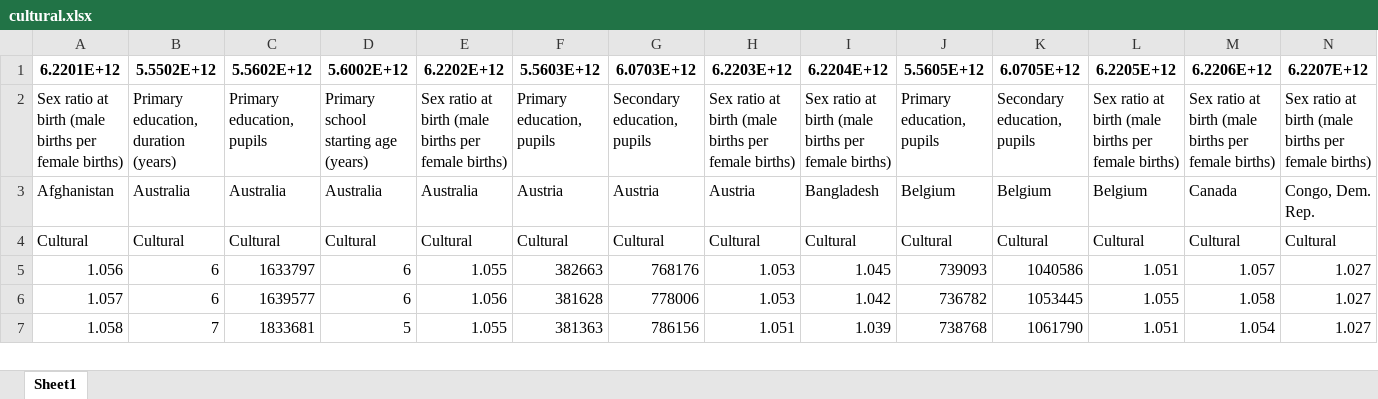
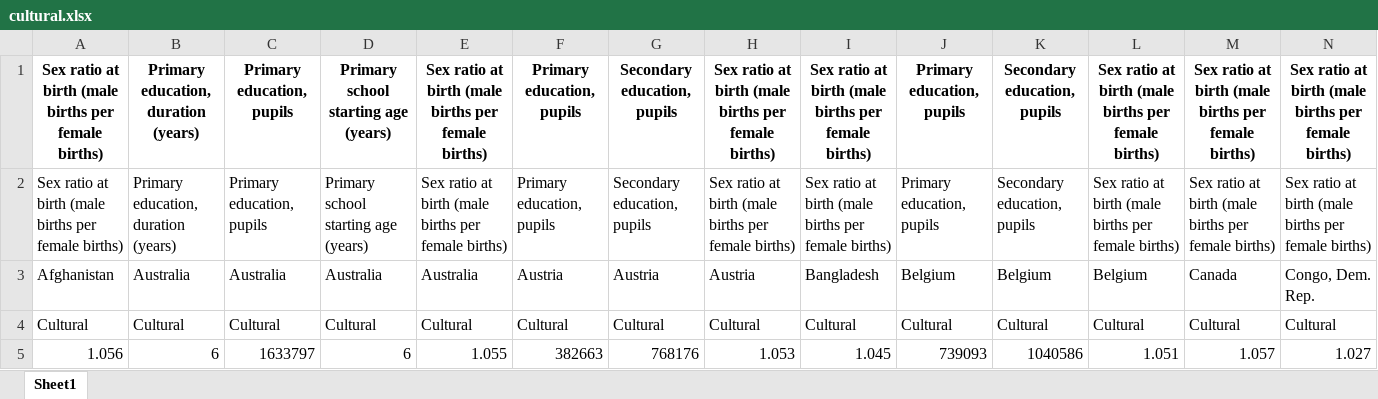
Before and after one commit to 21104988d/FYP, an Excel workbook: cultural.xlsx, sheet Sheet1, drawn as a sheet; only a part is shown; the shorter side is filled out with more unchanged rows; values as stored, in another font and other column widths than the file's, no borders; removed rows and columns are numbered as before the commit, all else as after; rows hold the shown columns only; the diff names each change by its address in the sheet, - before the commit and + after, or states it on an @@ line.

```diff
--- a/cultural.xlsx (sheet Sheet1)
+++ b/cultural.xlsx (sheet Sheet1)
-row 1: 6.2201E+12 | 5.5502E+12 | 5.5602E+12 | 5.6002E+12 | 6.2202E+12 | 5.5603E+12 | 6.0703E+12 | 6.2203E+12 | 6.2204E+12 | 5.5605E+12 | 6.0705E+12 | 6.2205E+12 | 6.2206E+12 | 6.2207E+12
+row 1: Sex ratio at birth (male births per female births) | Primary education, duration (years) | Primary education, pupils | Primary school starting age (years) | Sex ratio at birth (male births per female births) | Primary education, pupils | Secondary education, pupils | Sex ratio at birth (male births per female births) | Sex ratio at birth (male births per female births) | Primary education, pupils | Secondary education, pupils | Sex ratio at birth (male births per female births) | Sex ratio at birth (male births per female births) | Sex ratio at birth (male births per female births)
```
Also changed, not shown: economic.xlsx, environmental.xlsx, 2 other files.
